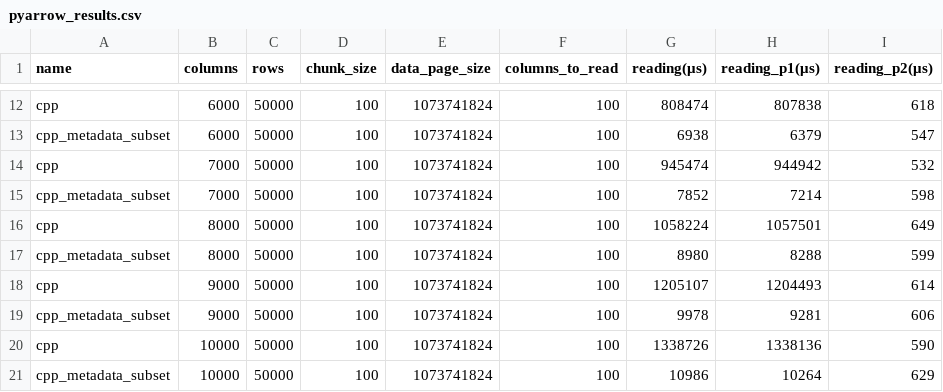
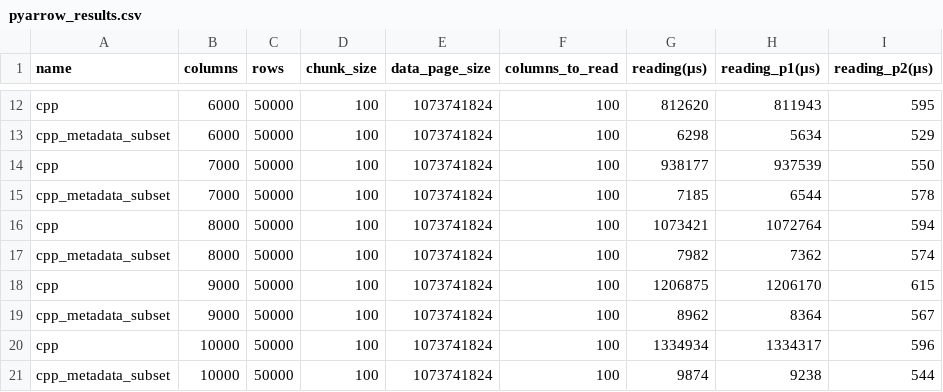
Before and after one commit to marcin-krystianc/ArrowPlayground, a CSV file: ColumnReadingPerf/Snapshot_2023-11-21/pyarrow_results.csv, drawn as a sheet; only a part is shown, gaps mark what is left out; the diff covers the shown part only; the diff names each change by its address in the sheet, - before the commit and + after, or states it on an @@ line.

```diff
--- a/ColumnReadingPerf/Snapshot_2023-11-21/pyarrow_results.csv
+++ b/ColumnReadingPerf/Snapshot_2023-11-21/pyarrow_results.csv
-G12 (reading(μs)): 808474
+G12 (reading(μs)): 812620
-H12 (reading_p1(μs)): 807838
+H12 (reading_p1(μs)): 811943
-I12 (reading_p2(μs)): 618
+I12 (reading_p2(μs)): 595
-G13 (reading(μs)): 6938
+G13 (reading(μs)): 6298
-H13 (reading_p1(μs)): 6379
+H13 (reading_p1(μs)): 5634
-I13 (reading_p2(μs)): 547
+I13 (reading_p2(μs)): 529
-G14 (reading(μs)): 945474
+G14 (reading(μs)): 938177
-H14 (reading_p1(μs)): 944942
+H14 (reading_p1(μs)): 937539
-I14 (reading_p2(μs)): 532
+I14 (reading_p2(μs)): 550
-G15 (reading(μs)): 7852
+G15 (reading(μs)): 7185
-H15 (reading_p1(μs)): 7214
+H15 (reading_p1(μs)): 6544
-I15 (reading_p2(μs)): 598
+I15 (reading_p2(μs)): 578
-G16 (reading(μs)): 1058224
+G16 (reading(μs)): 1073421
-H16 (reading_p1(μs)): 1057501
+H16 (reading_p1(μs)): 1072764
-I16 (reading_p2(μs)): 649
+I16 (reading_p2(μs)): 594
-G17 (reading(μs)): 8980
+G17 (reading(μs)): 7982
-H17 (reading_p1(μs)): 8288
+H17 (reading_p1(μs)): 7362
-I17 (reading_p2(μs)): 599
+I17 (reading_p2(μs)): 574
-G18 (reading(μs)): 1205107
+G18 (reading(μs)): 1206875
-H18 (reading_p1(μs)): 1204493
+H18 (reading_p1(μs)): 1206170
-I18 (reading_p2(μs)): 614
+I18 (reading_p2(μs)): 615
-G19 (reading(μs)): 9978
+G19 (reading(μs)): 8962
-H19 (reading_p1(μs)): 9281
+H19 (reading_p1(μs)): 8364
-I19 (reading_p2(μs)): 606
+I19 (reading_p2(μs)): 567
-G20 (reading(μs)): 1338726
+G20 (reading(μs)): 1334934
-H20 (reading_p1(μs)): 1338136
+H20 (reading_p1(μs)): 1334317
-I20 (reading_p2(μs)): 590
+I20 (reading_p2(μs)): 596
-G21 (reading(μs)): 10986
+G21 (reading(μs)): 9874
-H21 (reading_p1(μs)): 10264
+H21 (reading_p1(μs)): 9238
-I21 (reading_p2(μs)): 629
+I21 (reading_p2(μs)): 544
```
Also changed, not shown: 148 edited cells elsewhere in this file, 2 other files.
